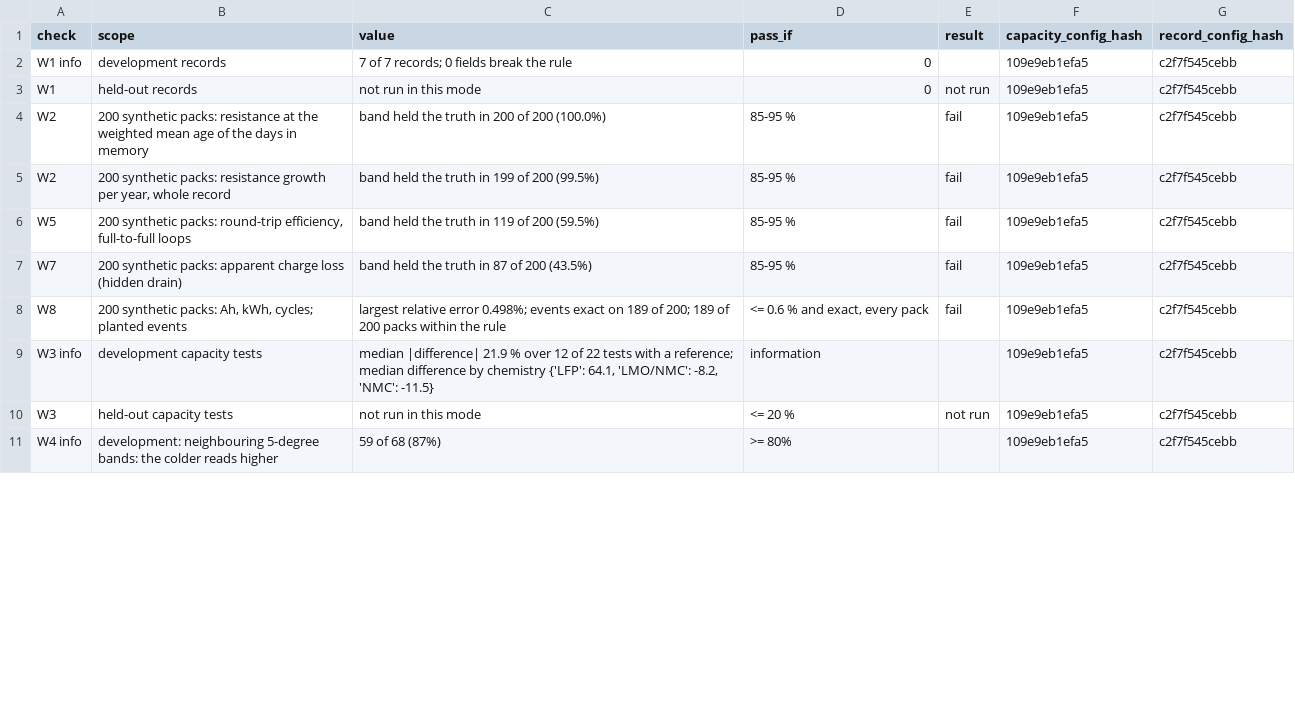
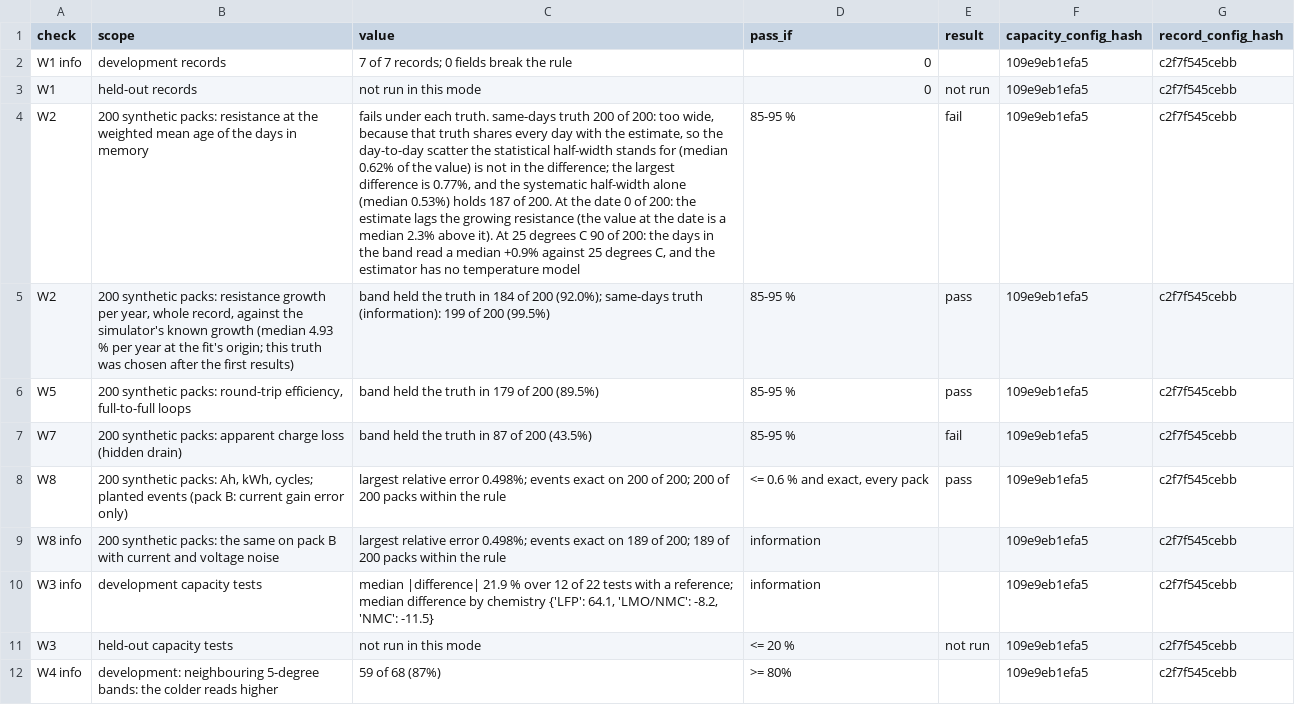
Before and after one commit to GhonAI/besslib, a CSV file: validation/results/checks_phase3.csv, drawn as a sheet; only a part is shown; the diff covers the shown part only; the diff names each change by its address in the sheet, - before the commit and + after, or states it on an @@ line.

```diff
--- a/validation/results/checks_phase3.csv
+++ b/validation/results/checks_phase3.csv
-C4 (value): band held the truth in 200 of 200 (100.0%)
+C4 (value): fails under each truth. same-days truth 200 of 200: too wide, because that truth shares every day with the estimate, so the day-to-day scatter the statistical half-width stands for (median 0.62% of the value) is not in the difference; the largest difference is 0.77%, and the systematic half-width alone (median 0.53%) holds 187 of 200. At the date 0 of 200: the estimate lags the growing resistance (the value at the date is a median 2.3% above it). At 25 degrees C 90 of 200: the days in the band read a median +0.9% against 25 degrees C, and the estimator has no temperature model
-B5 (scope): …year, whole record
+B5 (scope): …year, whole record, against the simulator's known growth (median 4.93 % per year at the fit's origin; this truth was chosen after the first results)
-C5 (value): …truth in 199 of…
+C5 (value): …truth in 184 of 200 (92.0%); same-days truth (information): 199 of…
-E5:E6 (result): fail
+E5:E6 (result): pass
-C6 (value): band held the truth in 119 of 200 (59.5%)
+C6 (value): band held the truth in 179 of 200 (89.5%)
-B8 (scope): …planted events
+B8 (scope): …planted events (pack B: current gain error only)
-C8 (value): …exact on 189 of 200; 189 of 200…
+C8 (value): …exact on 200 of 200; 200 of 200…
-E8 (result): fail
+E8 (result): pass
+row 9: W8 info | 200 synthetic packs: the same on pack B with current and voltage noise | largest relative error 0.498%; events exact on 189 of 200; 189 of 200 packs within the rule | information |  | 109e9eb1efa5 | c2f7f545cebb
```
Also changed, not shown: 3 edited cells elsewhere in this file, validation/results/phase3/system_04_yearly.csv, validation/results/phase3/system_07_yearly.csv, 25 other files.
